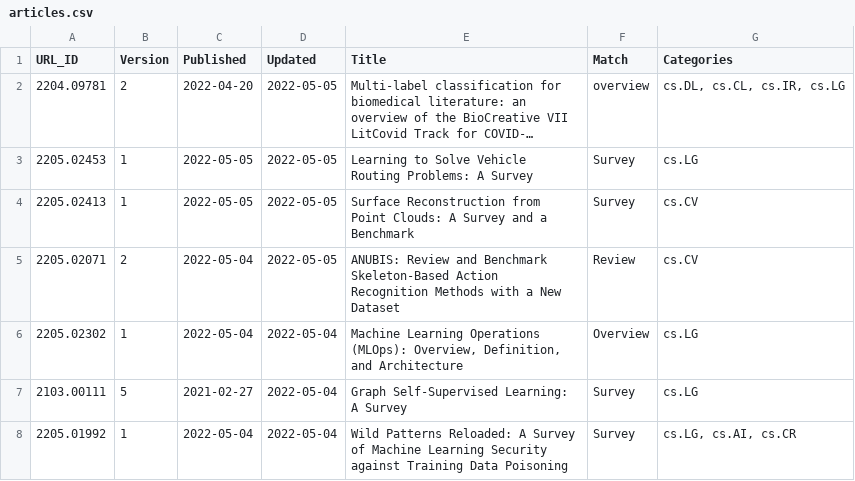
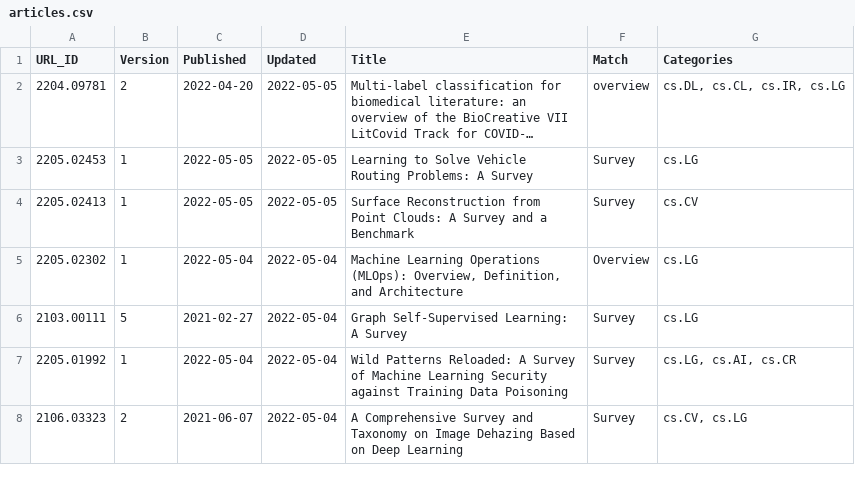
Before and after one commit to ml-feeds/arxiv-ml-reviews, a CSV file: data/articles.csv, drawn as a sheet; only a part is shown; the shorter side is filled out with more unchanged rows; long unchanged cells end in …; the diff covers the shown part only.

Commit message:
Refresh list

```diff
--- a/data/articles.csv
+++ b/data/articles.csv
@@ -4,3 +4,2 @@ URL_ID,Version,Published,Updated,Title,Match,Categories
 2205.02413,1,2022-05-05,2022-05-05,Surface Reconstruction from Point Clouds: A Survey and a Benchmark,Survey,cs.CV
-2205.02071,2,2022-05-04,2022-05-05,ANUBIS: Review and Benchmark Skeleton-Based Action Recognition Methods with a New Dataset,Review,cs.CV
 2205.02302,1,2022-05-04,2022-05-04,"Machine Learning Operations (MLOps): Overview, Definition, and Architecture",Overview,cs.LG
```
Also changed, not shown: 10 added rows and 9 removed rows elsewhere in this file, 1 other file.
